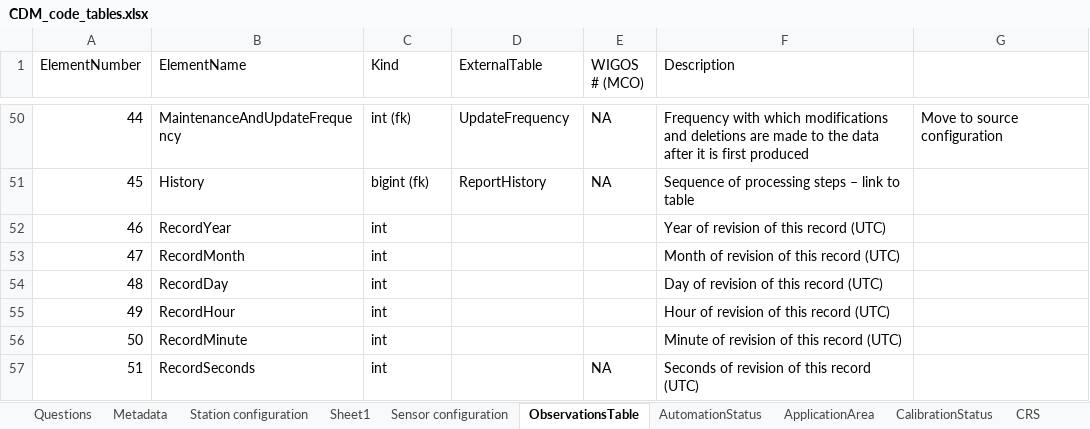
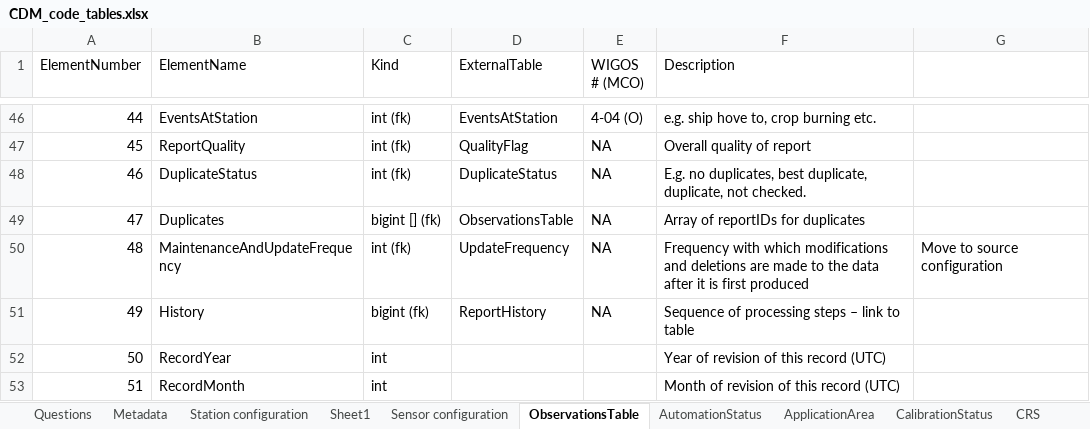
Before and after one commit to glamod/common_data_model, an Excel workbook: CDM_code_tables.xlsx, sheet ObservationsTable, drawn as a sheet; only a part is shown, gaps mark what is left out; values as stored, in another font and other column widths than the file's, no cell formats; addresses are those after the commit; the diff covers the shown part only; the diff names each change by its address in the sheet, - before the commit and + after, or states it on an @@ line.

Commit message:
End of day commit after saving / closing open docs.

```diff
--- a/CDM_code_tables.xlsx (sheet ObservationsTable)
+++ b/CDM_code_tables.xlsx (sheet ObservationsTable)
-B46 (ElementName): MaintenanceAndUpdateFrequency
+B46 (ElementName): EventsAtStation
-D46 (ExternalTable): UpdateFrequency
+D46 (ExternalTable): EventsAtStation
-E46 (WIGOS # (MCO)): NA
+E46 (WIGOS # (MCO)): 4-04 (O)
-F46 (Description): Frequency with which modifications and deletions are made to the data after it is first produced
+F46 (Description): e.g. ship hove to, crop burning etc.
-G46: Move to source configuration
+G46: (empty)
-B47 (ElementName): History
+B47 (ElementName): ReportQuality
-C47 (Kind): bigint (fk)
+C47 (Kind): int (fk)
-D47 (ExternalTable): ReportHistory
+D47 (ExternalTable): QualityFlag
-F47 (Description): Sequence of processing steps – link to table
+F47 (Description): Overall quality of report
-B48 (ElementName): RecordYear
+B48 (ElementName): DuplicateStatus
-C48 (Kind): int
+C48 (Kind): int (fk)
-D48 (ExternalTable): (empty)
+D48 (ExternalTable): DuplicateStatus
-E48:E51 (WIGOS # (MCO)): (empty)
+E48:E51 (WIGOS # (MCO)): NA
-F48 (Description): Year of revision of this record (UTC)
+F48 (Description): E.g. no duplicates, best duplicate, duplicate, not checked.
-B49 (ElementName): RecordMonth
+B49 (ElementName): Duplicates
-C49 (Kind): int
+C49 (Kind): bigint [] (fk)
-D49 (ExternalTable): (empty)
+D49 (ExternalTable): ObservationsTable
-F49 (Description): Month of revision of this record (UTC)
+F49 (Description): Array of reportIDs for duplicates
-B50 (ElementName): RecordDay
+B50 (ElementName): MaintenanceAndUpdateFrequency
-C50 (Kind): int
+C50 (Kind): int (fk)
-D50 (ExternalTable): (empty)
+D50 (ExternalTable): UpdateFrequency
-F50 (Description): Day of revision of this record (UTC)
+F50 (Description): Frequency with which modifications and deletions are made to the data after it is first produced
-G50: (empty)
+G50: Move to source configuration
-B51 (ElementName): RecordHour
+B51 (ElementName): History
-C51 (Kind): int
+C51 (Kind): bigint (fk)
-D51 (ExternalTable): (empty)
+D51 (ExternalTable): ReportHistory
-F51 (Description): Hour of revision of this record (UTC)
+F51 (Description): Sequence of processing steps – link to table
-B52 (ElementName): RecordMinute
+B52 (ElementName): RecordYear
-F52 (Description): Minute of revision of this record (UTC)
+F52 (Description): Year of revision of this record (UTC)
-B53 (ElementName): RecordSeconds
+B53 (ElementName): RecordMonth
-E53 (WIGOS # (MCO)): NA
+E53 (WIGOS # (MCO)): (empty)
-F53 (Description): Seconds of revision of this record (UTC)
+F53 (Description): Month of revision of this record (UTC)
```
Also changed, not shown: 8 added rows, 8 removed rows and 184 edited cells elsewhere in this sheet, sheet ObservedVariable, cell formats, formulas that keep their value, 2 other files.
